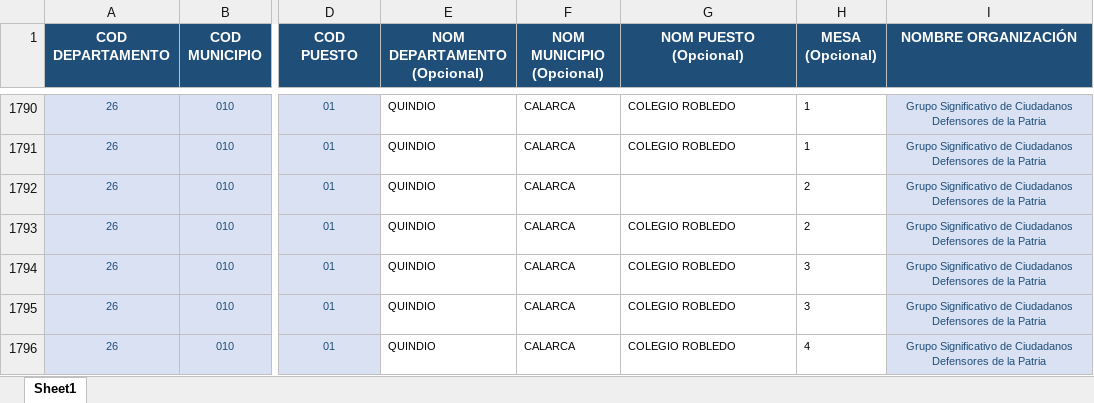
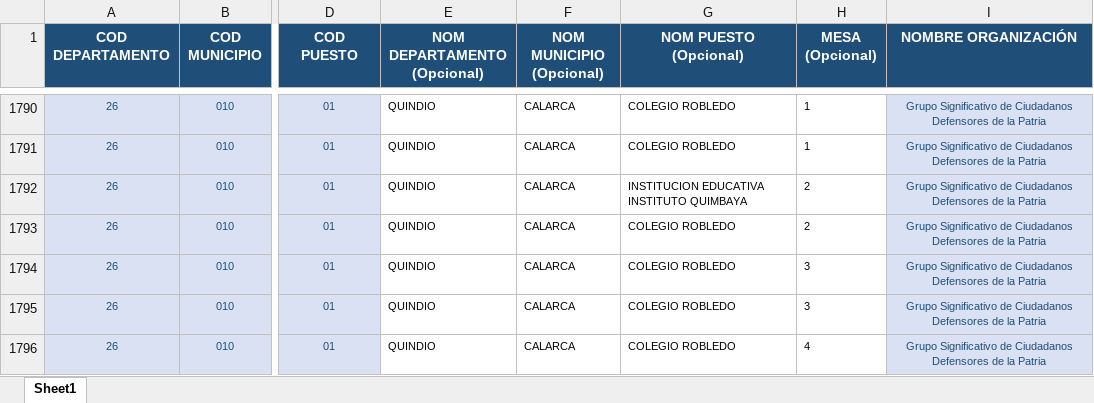
Before and after one commit to JXANX/formulario-plantilla, an Excel workbook: PLANTILLA_DEFINITIVA_QUINDIO_CONSOLIDADA.xlsx, sheet Sheet1, drawn as a sheet; only a part is shown, gaps mark what is left out; values as stored, in another font and other column widths than the file's, no borders; the diff covers the shown part only; the diff names each change by its address in the sheet, - before the commit and + after, or states it on an @@ line.

```diff
--- a/PLANTILLA_DEFINITIVA_QUINDIO_CONSOLIDADA.xlsx (sheet Sheet1)
+++ b/PLANTILLA_DEFINITIVA_QUINDIO_CONSOLIDADA.xlsx (sheet Sheet1)
-G1792 (NOM PUESTO (Opcional)): (empty)
+G1792 (NOM PUESTO (Opcional)): INSTITUCION EDUCATIVA INSTITUTO QUIMBAYA
```
Also changed, not shown: 5 added rows, 5 removed rows and 333 edited cells elsewhere in this sheet, 3 other files.
